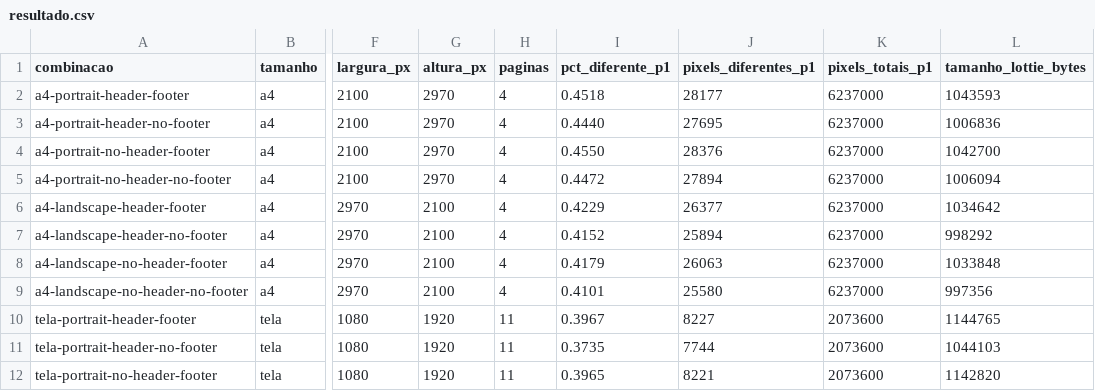
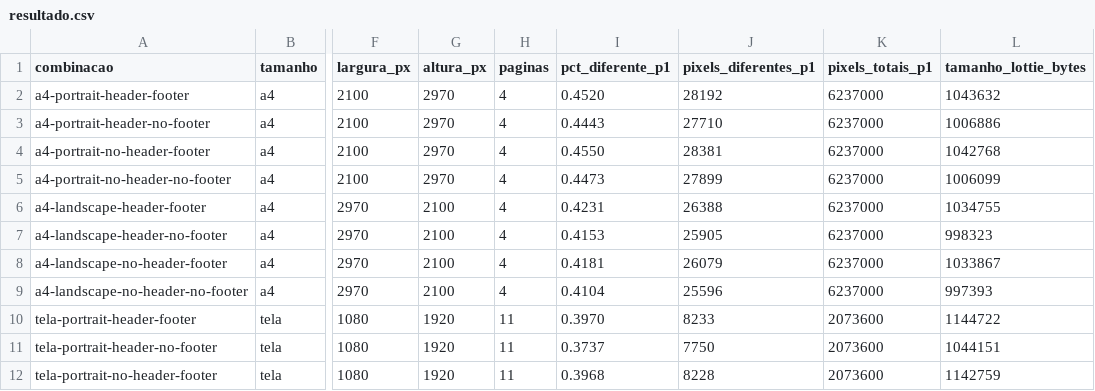
Before and after one commit to mkanada/verovio_lottie, a CSV file: docs/matriz-layout/resultado.csv, drawn as a sheet; only a part is shown, gaps mark what is left out; the diff covers the shown part only; the diff names each change by its address in the sheet, - before the commit and + after, or states it on an @@ line.

```diff
--- a/docs/matriz-layout/resultado.csv
+++ b/docs/matriz-layout/resultado.csv
-I2 (pct_diferente_p1): 0.4518
+I2 (pct_diferente_p1): 0.4520
-J2 (pixels_diferentes_p1): 28177
+J2 (pixels_diferentes_p1): 28192
-L2 (tamanho_lottie_bytes): 1043593
+L2 (tamanho_lottie_bytes): 1043632
-I3 (pct_diferente_p1): 0.4440
+I3 (pct_diferente_p1): 0.4443
-J3 (pixels_diferentes_p1): 27695
+J3 (pixels_diferentes_p1): 27710
-L3 (tamanho_lottie_bytes): 1006836
+L3 (tamanho_lottie_bytes): 1006886
-J4 (pixels_diferentes_p1): 28376
+J4 (pixels_diferentes_p1): 28381
-L4 (tamanho_lottie_bytes): 1042700
+L4 (tamanho_lottie_bytes): 1042768
-I5 (pct_diferente_p1): 0.4472
+I5 (pct_diferente_p1): 0.4473
-J5 (pixels_diferentes_p1): 27894
+J5 (pixels_diferentes_p1): 27899
-L5 (tamanho_lottie_bytes): 1006094
+L5 (tamanho_lottie_bytes): 1006099
-I6 (pct_diferente_p1): 0.4229
+I6 (pct_diferente_p1): 0.4231
-J6 (pixels_diferentes_p1): 26377
+J6 (pixels_diferentes_p1): 26388
-L6 (tamanho_lottie_bytes): 1034642
+L6 (tamanho_lottie_bytes): 1034755
-I7 (pct_diferente_p1): 0.4152
+I7 (pct_diferente_p1): 0.4153
-J7 (pixels_diferentes_p1): 25894
+J7 (pixels_diferentes_p1): 25905
-L7 (tamanho_lottie_bytes): 998292
+L7 (tamanho_lottie_bytes): 998323
-I8 (pct_diferente_p1): 0.4179
+I8 (pct_diferente_p1): 0.4181
-J8 (pixels_diferentes_p1): 26063
+J8 (pixels_diferentes_p1): 26079
-L8 (tamanho_lottie_bytes): 1033848
+L8 (tamanho_lottie_bytes): 1033867
-I9 (pct_diferente_p1): 0.4101
+I9 (pct_diferente_p1): 0.4104
-J9 (pixels_diferentes_p1): 25580
+J9 (pixels_diferentes_p1): 25596
-L9 (tamanho_lottie_bytes): 997356
+L9 (tamanho_lottie_bytes): 997393
-I10 (pct_diferente_p1): 0.3967
+I10 (pct_diferente_p1): 0.3970
-J10 (pixels_diferentes_p1): 8227
+J10 (pixels_diferentes_p1): 8233
-L10 (tamanho_lottie_bytes): 1144765
+L10 (tamanho_lottie_bytes): 1144722
-I11 (pct_diferente_p1): 0.3735
+I11 (pct_diferente_p1): 0.3737
-J11 (pixels_diferentes_p1): 7744
+J11 (pixels_diferentes_p1): 7750
-L11 (tamanho_lottie_bytes): 1044103
+L11 (tamanho_lottie_bytes): 1044151
-I12 (pct_diferente_p1): 0.3965
+I12 (pct_diferente_p1): 0.3968
-J12 (pixels_diferentes_p1): 8221
+J12 (pixels_diferentes_p1): 8228
-L12 (tamanho_lottie_bytes): 1142820
+L12 (tamanho_lottie_bytes): 1142759
```
Also changed, not shown: 15 edited cells elsewhere in this file, 50 other files.
